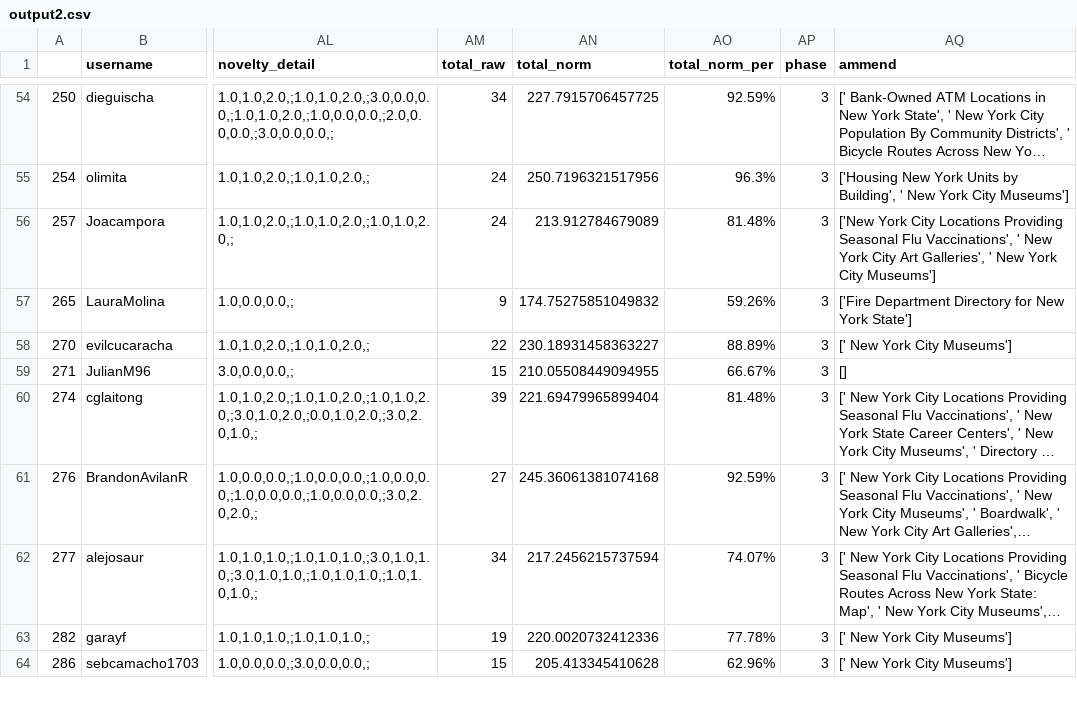
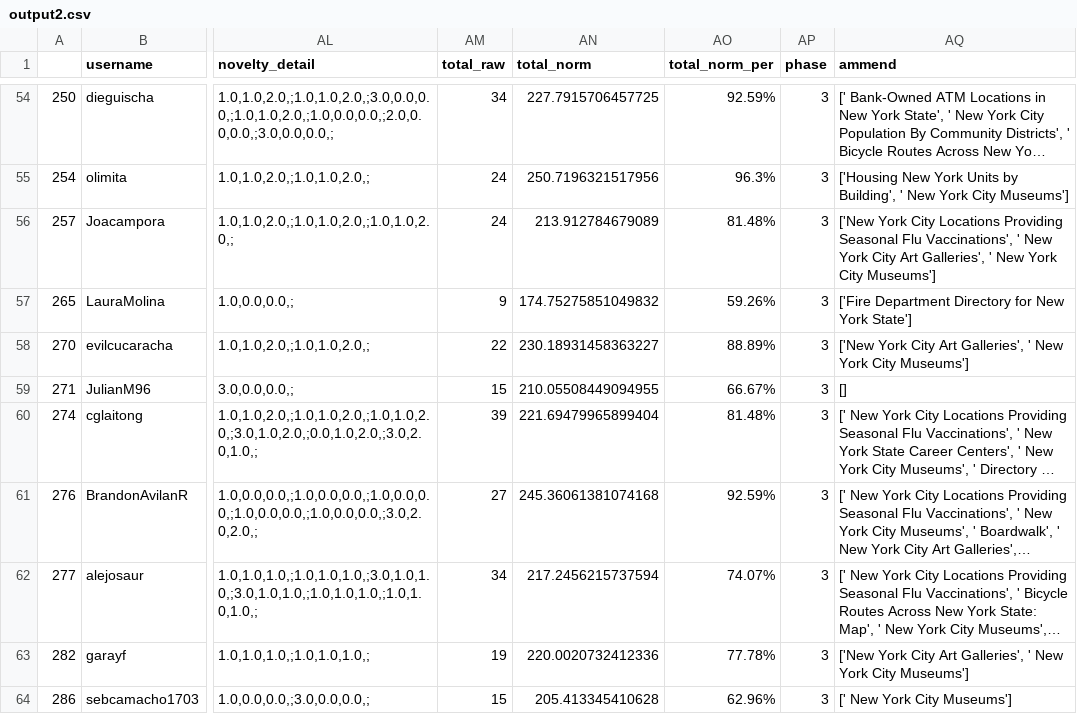
Before and after one commit to ironhacks/fall-2017-analysis, a CSV file: data-analysis/output2.csv, drawn as a sheet; only a part is shown, gaps mark what is left out; long unchanged cells end in …; the diff covers the shown part only; the diff names each change by its address in the sheet, - before the commit and + after, or states it on an @@ line.

```diff
--- a/data-analysis/output2.csv
+++ b/data-analysis/output2.csv
-AQ58 (ammend): [' New York City Museums']
+AQ58 (ammend): ['New York City Art Galleries', ' New York City Museums']
-AQ63 (ammend): [' New York City Museums']
+AQ63 (ammend): ['New York City Art Galleries', ' New York City Museums']
```
Also changed, not shown: 39 edited cells elsewhere in this file, data-analysis/novel.csv, data-analysis/output_new.csv, 14 other files.
